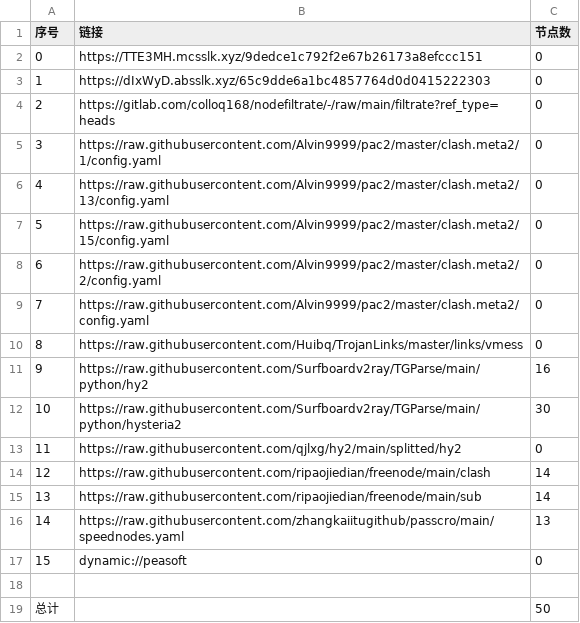
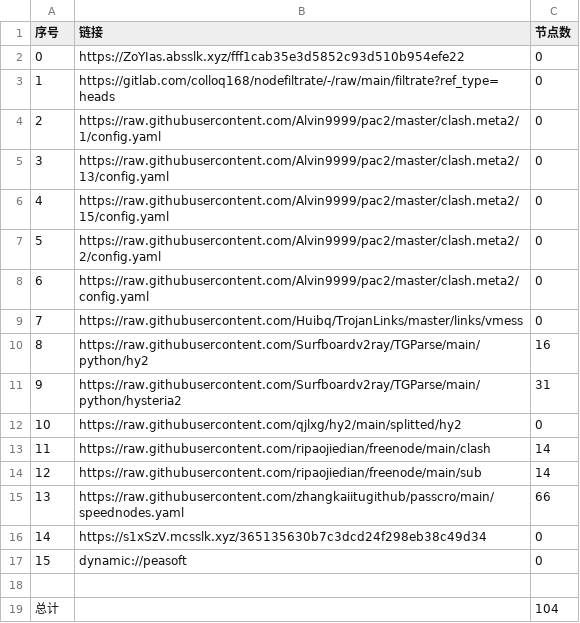
Before and after one commit to jamph826/NoMoreWalls, a CSV file: list_result.csv, drawn as a sheet; removed rows and columns are numbered as before the commit, all else as after; the diff names each change by its address in the sheet, - before the commit and + after, or states it on an @@ line.

```diff
--- a/list_result.csv
+++ b/list_result.csv
-row 2: 0 | https://TTE3MH.mcsslk.xyz/9dedce1c792f2e67b26173a8efccc151 | 0
@@ column A (序号) renumbered between rows 2 and 15 @@
-B2 (链接): https://dIxWyD.absslk.xyz/65c9dde6a1bc4857764d0d0415222303
+B2 (链接): https://ZoYIas.absslk.xyz/fff1cab35e3d5852c93d510b954efe22
-C11 (节点数): 30
+C11 (节点数): 31
-C15 (节点数): 13
+C15 (节点数): 66
+row 16: 14 | https://s1xSzV.mcsslk.xyz/365135630b7c3dcd24f298eb38c49d34 | 0
-C19 (节点数): 50
+C19 (节点数): 104
```
Also changed, not shown: 22 other files.
